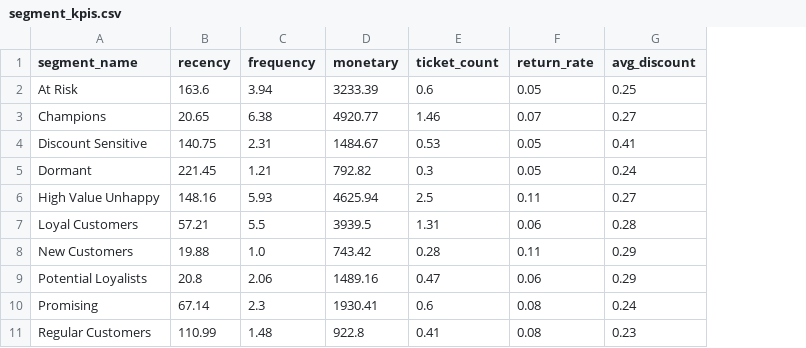
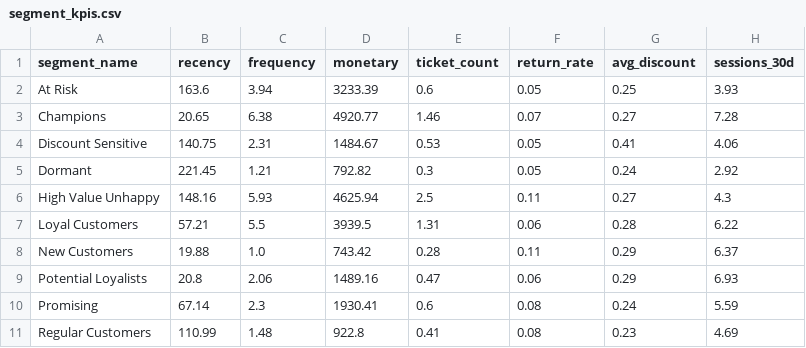
Before and after one commit to Deepika825325/part2-rfm-retention-strategy, a CSV file: outputs/tables/segment_kpis.csv, drawn as a sheet; the diff names each change by its address in the sheet, - before the commit and + after, or states it on an @@ line.

```diff
--- a/outputs/tables/segment_kpis.csv
+++ b/outputs/tables/segment_kpis.csv
+column H (sessions_30d), rows 2-11: 3.93 | 7.28 | 4.06 | 2.92 | 4.3 | 6.22 | 6.37 | 6.93 | 5.59 | 4.69
```
Also changed, not shown: segments.csv, 31 other files.
